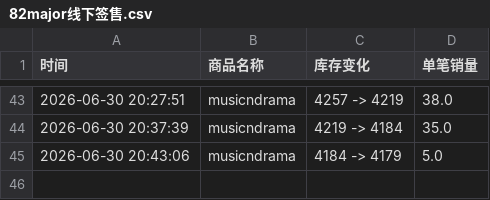
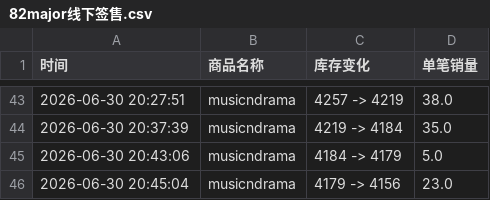
Before and after one commit to yuiki001/82major--md0630, a CSV file: 82major线下签售.csv, drawn as a sheet; only a part is shown, gaps mark what is left out.

Commit message:
自动更新数据 2026-06-30 20:45:04

```diff
--- a/82major线下签售.csv
+++ b/82major线下签售.csv
@@ -45 +45,2 @@
 2026-06-30 20:43:06,musicndrama,4184 -> 4179,5.0
+2026-06-30 20:45:04,musicndrama,4179 -> 4156,23.0
```
